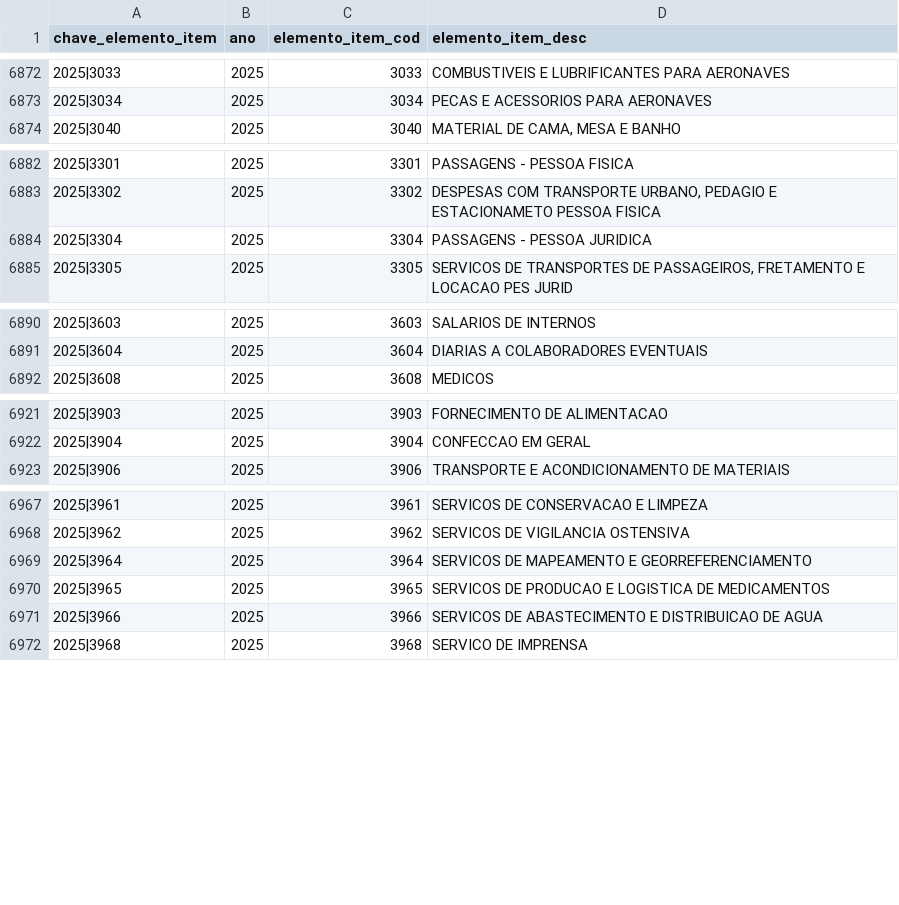
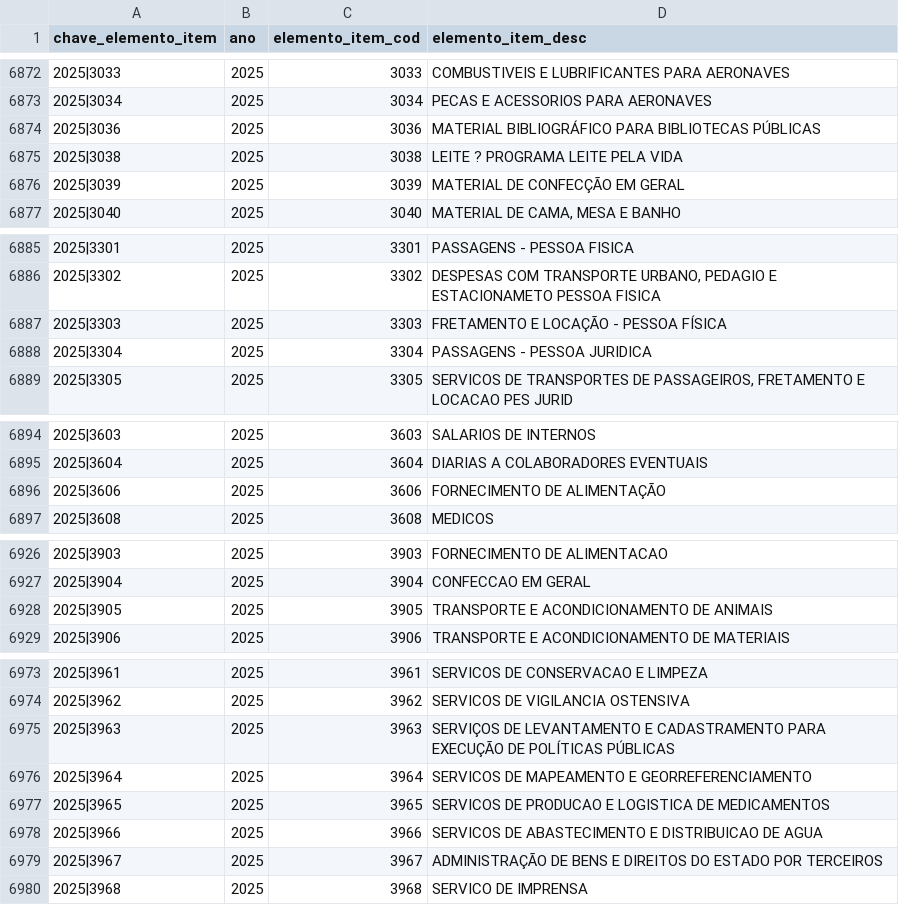
Before and after one commit to splor-mg/dados-aux-classificadores, a CSV file: data/elemento_item.csv, drawn as a sheet; only a part is shown, gaps mark what is left out; the diff covers the shown part only.

```diff
--- a/data/elemento_item.csv
+++ b/data/elemento_item.csv
@@ -6873,2 +6873,5 @@ chave_elemento_item,ano,elemento_item_cod,elemento_item_desc
 2025|3034,2025,3034,PECAS E ACESSORIOS PARA AERONAVES
+2025|3036,2025,3036,MATERIAL BIBLIOGRÁFICO PARA BIBLIOTECAS PÚBLICAS
+2025|3038,2025,3038,LEITE ? PROGRAMA LEITE PELA VIDA
+2025|3039,2025,3039,MATERIAL DE CONFECÇÃO EM GERAL
 2025|3040,2025,3040,"MATERIAL DE CAMA, MESA E BANHO"
@@ -6883,2 +6886,3 @@ chave_elemento_item,ano,elemento_item_cod,elemento_item_desc
 2025|3302,2025,3302,"DESPESAS COM TRANSPORTE URBANO, PEDAGIO E ESTACIONAMETO PESSOA FISICA"
+2025|3303,2025,3303,FRETAMENTO E LOCAÇÃO - PESSOA FÍSICA
 2025|3304,2025,3304,PASSAGENS - PESSOA JURIDICA
@@ -6891,2 +6895,3 @@ chave_elemento_item,ano,elemento_item_cod,elemento_item_desc
 2025|3604,2025,3604,DIARIAS A COLABORADORES EVENTUAIS
+2025|3606,2025,3606,FORNECIMENTO DE ALIMENTAÇÃO
 2025|3608,2025,3608,MEDICOS
@@ -6922,2 +6927,3 @@ chave_elemento_item,ano,elemento_item_cod,elemento_item_desc
 2025|3904,2025,3904,CONFECCAO EM GERAL
+2025|3905,2025,3905,TRANSPORTE E ACONDICIONAMENTO DE ANIMAIS
 2025|3906,2025,3906,TRANSPORTE E ACONDICIONAMENTO DE MATERIAIS
@@ -6968,2 +6974,3 @@ chave_elemento_item,ano,elemento_item_cod,elemento_item_desc
 2025|3962,2025,3962,SERVICOS DE VIGILANCIA OSTENSIVA
+2025|3963,2025,3963,SERVIÇOS DE LEVANTAMENTO E CADASTRAMENTO PARA EXECUÇÃO DE POLÍTICAS PÚBLICAS
 2025|3964,2025,3964,SERVICOS DE MAPEAMENTO E GEORREFERENCIAMENTO
@@ -6971,2 +6978,3 @@ chave_elemento_item,ano,elemento_item_cod,elemento_item_desc
 2025|3966,2025,3966,SERVICOS DE ABASTECIMENTO E DISTRIBUICAO DE AGUA
+2025|3967,2025,3967,ADMINISTRAÇÃO DE BENS E DIREITOS DO ESTADO POR TERCEIROS
 2025|3968,2025,3968,SERVICO DE IMPRENSA
```
Also changed, not shown: 6 added rows elsewhere in this file, data-raw/elemento_item_not_exists.csv, 1 other file.
